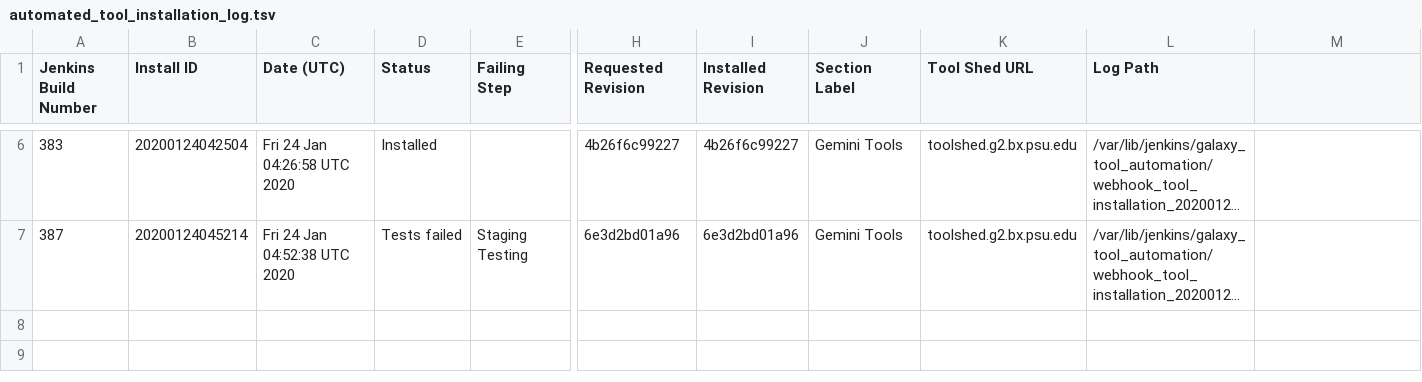
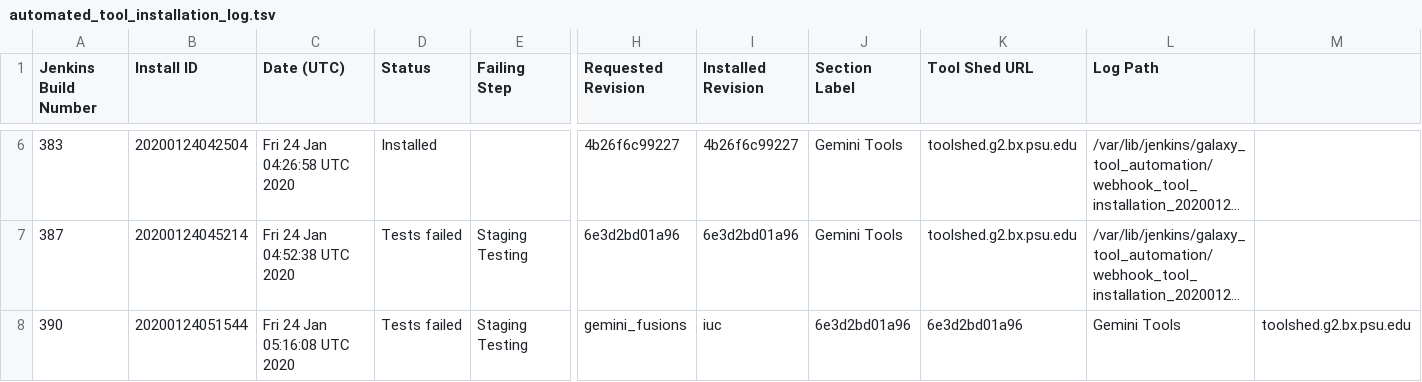
Before and after one commit to jackviscerro/usegalaxy-au-tools, a TSV file: automated_tool_installation_log.tsv, drawn as a sheet; only a part is shown, gaps mark what is left out; long unchanged cells end in …; rows hold the shown columns only; the diff names each change by its address in the sheet, - before the commit and + after, or states it on an @@ line.

Commit message:
Jenkins build 390.

```diff
--- a/automated_tool_installation_log.tsv
+++ b/automated_tool_installation_log.tsv
+row 8: 390 | 20200124051544 | Fri 24 Jan 05:16:08 UTC 2020 | Tests failed | Staging Testing | gemini_fusions | iuc | 6e3d2bd01a96 | 6e3d2bd01a96 | Gemini Tools | toolshed.g2.bx.psu.edu
```
Also changed, not shown: 1 other file.
